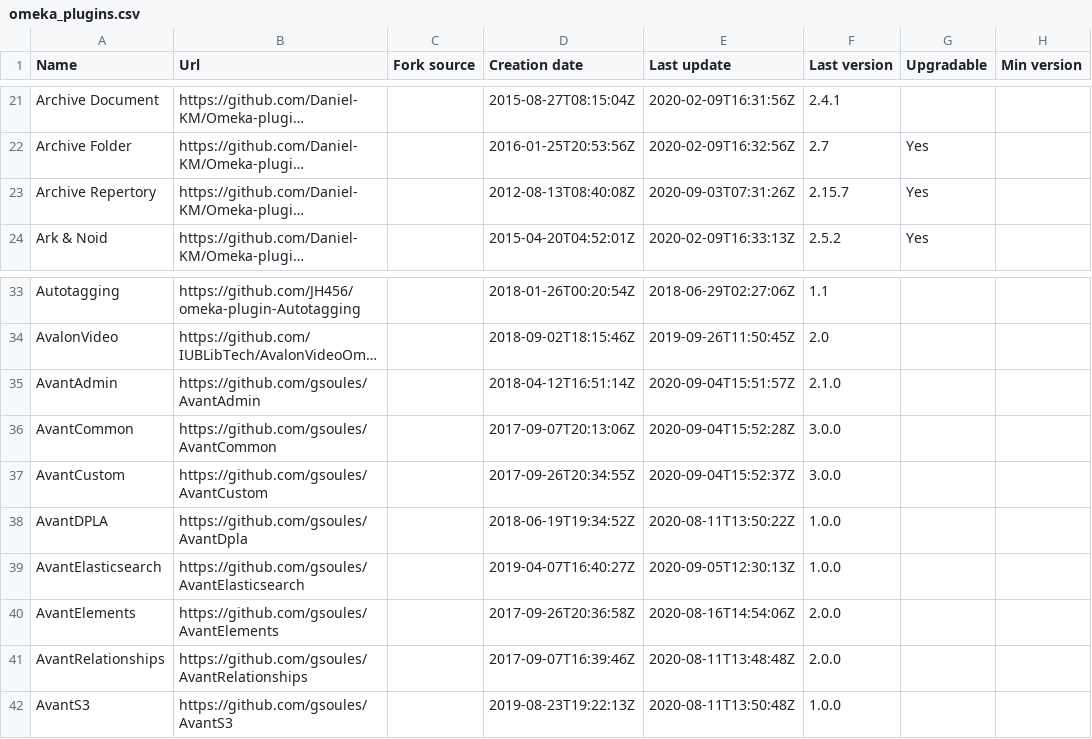
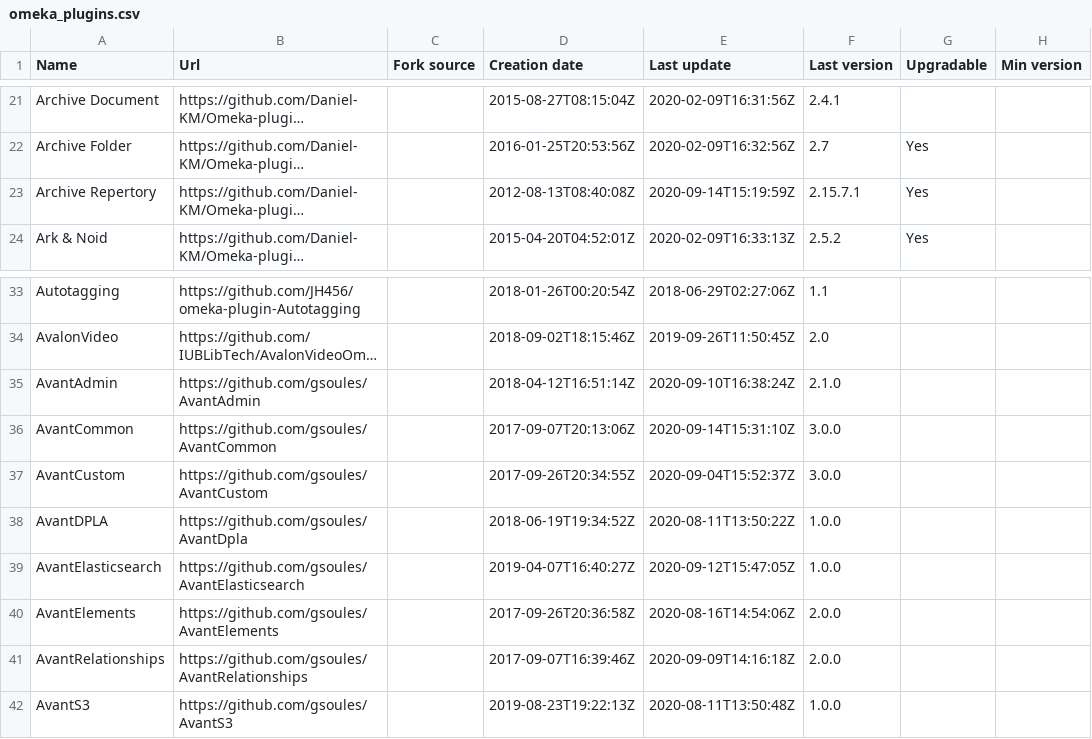
Before and after one commit to Daniel-KM/UpgradeToOmekaS, a CSV file: _data/omeka_plugins.csv, drawn as a sheet; only a part is shown, gaps mark what is left out; long unchanged cells end in …; the diff names each change by its address in the sheet, - before the commit and + after, or states it on an @@ line.

```diff
--- a/_data/omeka_plugins.csv
+++ b/_data/omeka_plugins.csv
-E23 (Last update): 2020-09-03T07:31:26Z
+E23 (Last update): 2020-09-14T15:19:59Z
-F23 (Last version): 2.15.7
+F23 (Last version): 2.15.7.1
-E35 (Last update): 2020-09-04T15:51:57Z
+E35 (Last update): 2020-09-10T16:38:24Z
-E36 (Last update): 2020-09-04T15:52:28Z
+E36 (Last update): 2020-09-14T15:31:10Z
-E39 (Last update): 2020-09-05T12:30:13Z
+E39 (Last update): 2020-09-12T15:47:05Z
-E41 (Last update): 2020-08-11T13:48:48Z
+E41 (Last update): 2020-09-09T14:16:18Z
```
Also changed, not shown: _data/omeka_s_modules.csv, _data/omeka_s_themes.csv, 1 other file.
